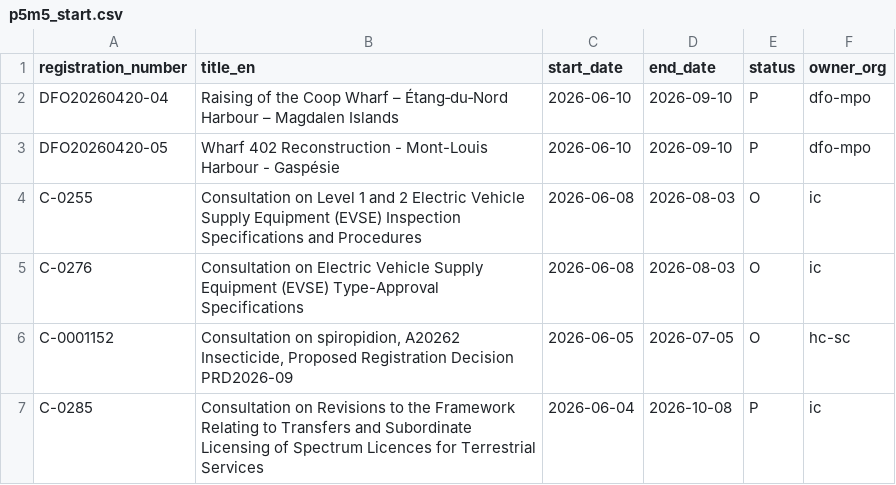
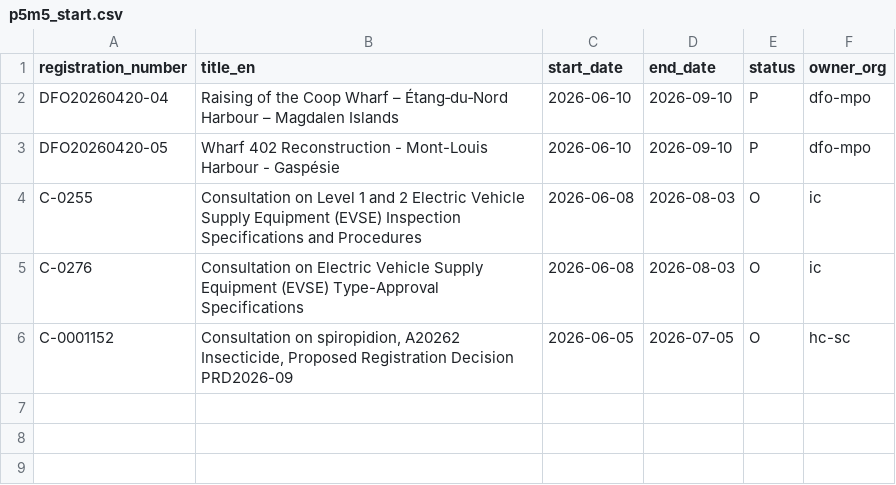
Before and after one commit to PatLittle/Consultations-Tracker, a CSV file: p5m5_start.csv, drawn as a sheet; the diff names each change by its address in the sheet, - before the commit and + after, or states it on an @@ line.

```diff
--- a/p5m5_start.csv
+++ b/p5m5_start.csv
-row 7: C-0285 | Consultation on Revisions to the Framework Relating to Transfers and Subordinate Licensing of Spectrum Licences for Terrestrial Services | 2026-06-04 | 2026-10-08 | P | ic
```
Also changed, not shown: p5m5_close.csv, 3 other files.
